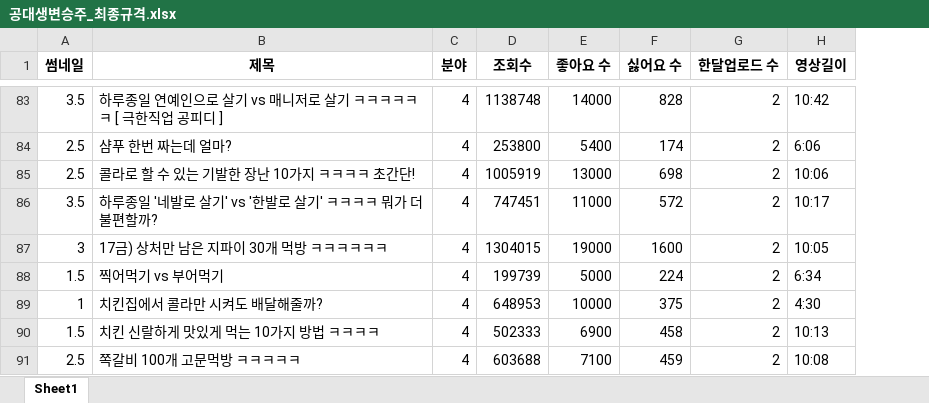
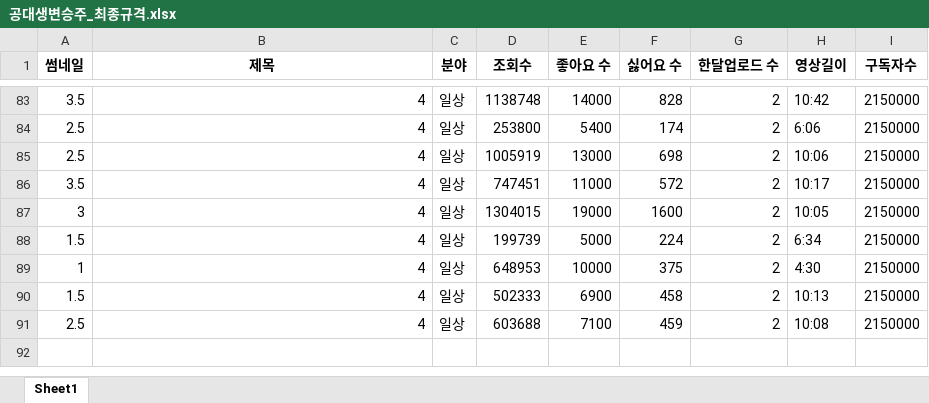
Before and after one commit to G-Polya/Coala_study, an Excel workbook: 해커톤/최종규격/공대생변승주_최종규격.xlsx, sheet Sheet1, drawn as a sheet; only a part is shown, gaps mark what is left out; values as stored, in another font and other column widths than the file's, no borders; the diff covers the shown part only; the diff names each change by its address in the sheet, - before the commit and + after, or states it on an @@ line.

```diff
--- a/해커톤/최종규격/공대생변승주_최종규격.xlsx (sheet Sheet1)
+++ b/해커톤/최종규격/공대생변승주_최종규격.xlsx (sheet Sheet1)
+column I (구독자수), rows 83-91: all 2150000
-B83 (제목): 하루종일 연예인으로 살기 vs 매니저로 살기 ㅋㅋㅋㅋㅋㅋ [ 극한직업 공피디 ]
+B83 (제목): 4
-C83:C91 (분야): 4
+C83:C91 (분야): 일상
-B84 (제목): 샴푸 한번 짜는데 얼마?
+B84 (제목): 4
-B85 (제목): 콜라로 할 수 있는 기발한 장난 10가지 ㅋㅋㅋㅋ 초간단!
+B85 (제목): 4
-B86 (제목): 하루종일 '네발로 살기' vs '한발로 살기' ㅋㅋㅋㅋ 뭐가 더 불편할까?
+B86 (제목): 4
-B87 (제목): 17금) 상처만 남은 지파이 30개 먹방 ㅋㅋㅋㅋㅋㅋ
+B87 (제목): 4
-B88 (제목): 찍어먹기 vs 부어먹기
+B88 (제목): 4
-B89 (제목): 치킨집에서 콜라만 시켜도 배달해줄까?
+B89 (제목): 4
-B90 (제목): 치킨 신랄하게 맛있게 먹는 10가지 방법 ㅋㅋㅋㅋ
+B90 (제목): 4
-B91 (제목): 쪽갈비 100개 고문먹방 ㅋㅋㅋㅋㅋ
+B91 (제목): 4
```
Also changed, not shown: 162 edited cells elsewhere in this sheet, 해커톤/최종규격/냔지_최종규격.xlsx, 해커톤/최종규격/미트_최종규격.xlsx, 16 other files.
